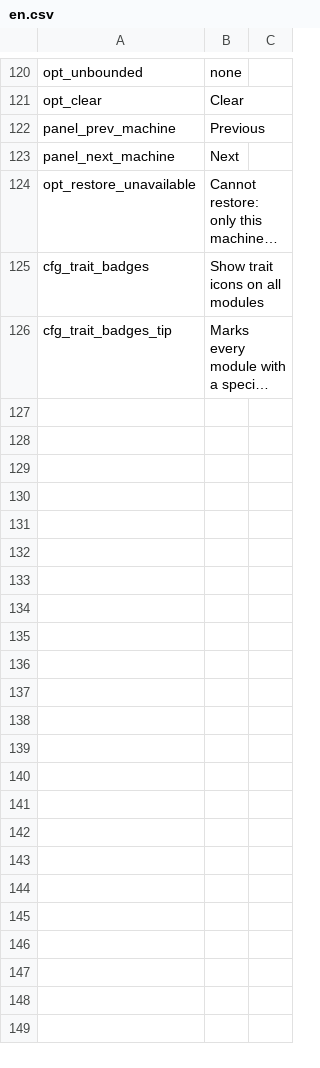
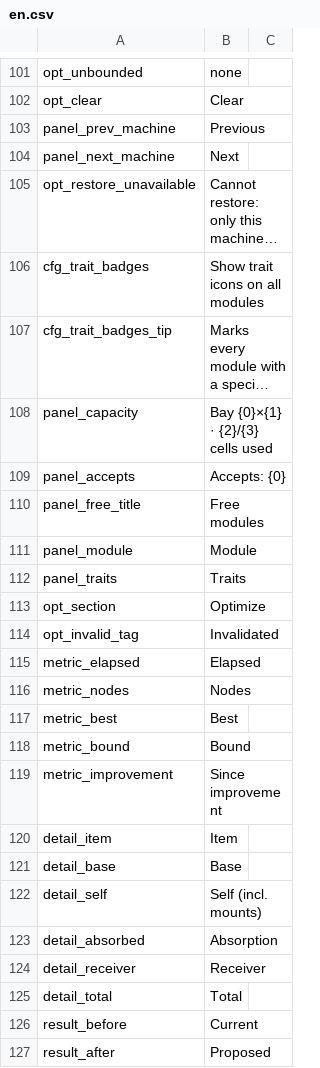
Before and after one commit to Ghostflamez/ModePuzzle_SteamMod, a CSV file: Localization/en.csv, drawn as a sheet; only a part is shown, gaps mark what is left out; long unchanged cells end in …; the diff covers the shown part only; the diff names each change by its address in the sheet, - before the commit and + after, or states it on an @@ line.

```diff
--- a/Localization/en.csv
+++ b/Localization/en.csv
+row 108: panel_capacity | Bay {0}×{1} · {2}/{3} cells used
+row 109: panel_accepts | Accepts: {0}
+row 110: panel_free_title | Free modules
+row 111: panel_module | Module
+row 112: panel_traits | Traits
+row 113: opt_section | Optimize
+row 114: opt_invalid_tag | Invalidated
+row 115: metric_elapsed | Elapsed
+row 116: metric_nodes | Nodes
+row 117: metric_best | Best
+row 118: metric_bound | Bound
+row 119: metric_improvement | Since improvement
+row 120: detail_item | Item
+row 121: detail_base | Base
+row 122: detail_self | Self (incl. mounts)
+row 123: detail_absorbed | Absorption
+row 124: detail_receiver | Receiver
+row 125: detail_total | Total
+row 126: result_before | Current
+row 127: result_after | Proposed
```
Also changed, not shown: 11 added rows, 18 removed rows and 1 moved row elsewhere in this file, Localization/zh-Hans.csv, 3 other files.
